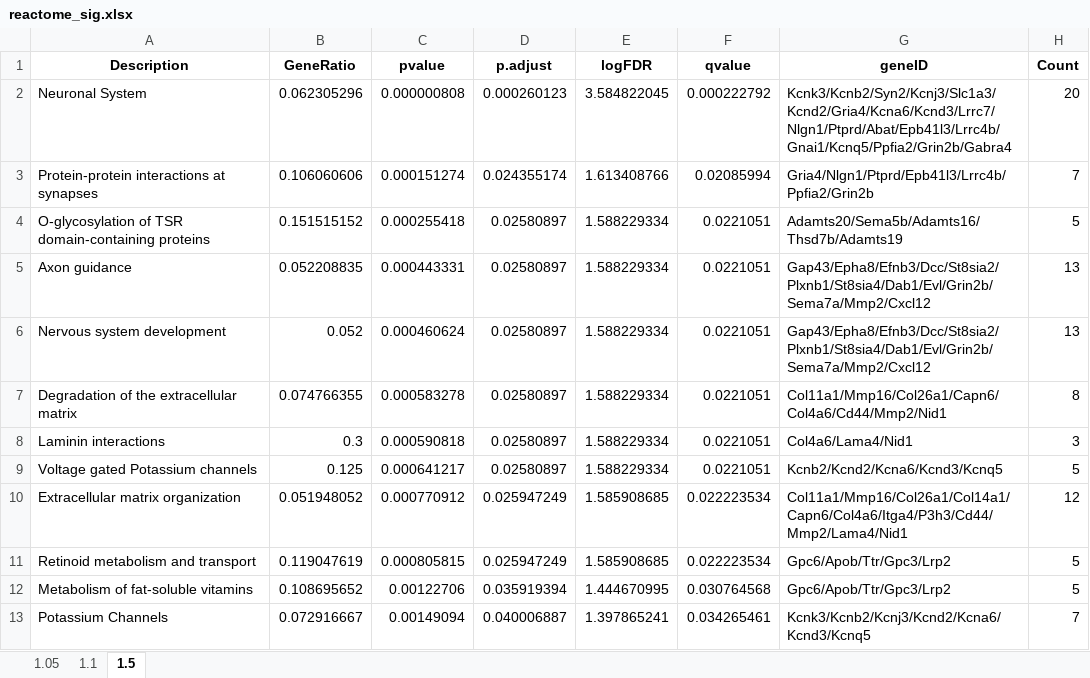
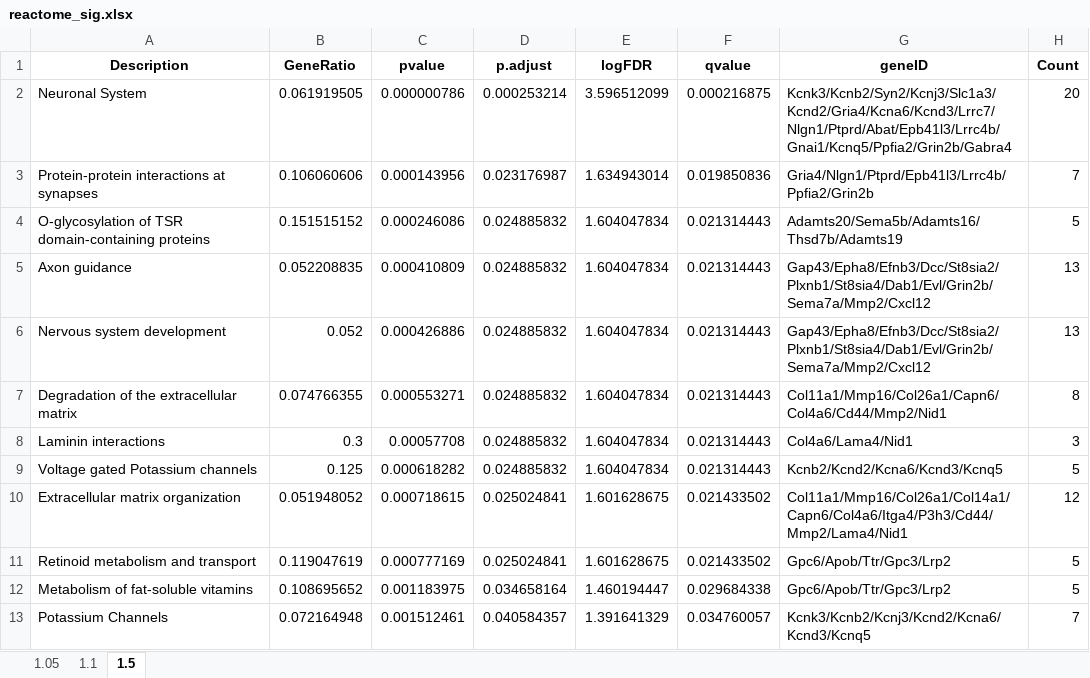
Before and after one commit to tranmanhha135/Mouse_endometrial_transcriptome_2023, an Excel workbook: 3_output/reactome_sig.xlsx, sheet 1.5, drawn as a sheet; values as stored, in another font and other column widths than the file's, no borders; the diff names each change by its address in the sheet, - before the commit and + after, or states it on an @@ line.

```diff
--- a/3_output/reactome_sig.xlsx (sheet 1.5)
+++ b/3_output/reactome_sig.xlsx (sheet 1.5)
-B2 (GeneRatio): 0.062305296
+B2 (GeneRatio): 0.061919505
-C2 (pvalue): 0.000000808
+C2 (pvalue): 0.000000786
-D2 (p.adjust): 0.000260123
+D2 (p.adjust): 0.000253214
-E2 (logFDR): 3.584822045
+E2 (logFDR): 3.596512099
-F2 (qvalue): 0.000222792
+F2 (qvalue): 0.000216875
-C3 (pvalue): 0.000151274
+C3 (pvalue): 0.000143956
-D3 (p.adjust): 0.024355174
+D3 (p.adjust): 0.023176987
-E3 (logFDR): 1.613408766
+E3 (logFDR): 1.634943014
-F3 (qvalue): 0.02085994
+F3 (qvalue): 0.019850836
-C4 (pvalue): 0.000255418
+C4 (pvalue): 0.000246086
-D4:D9 (p.adjust): 0.02580897
+D4:D9 (p.adjust): 0.024885832
-E4:E9 (logFDR): 1.588229334
+E4:E9 (logFDR): 1.604047834
-F4:F9 (qvalue): 0.0221051
+F4:F9 (qvalue): 0.021314443
-C5 (pvalue): 0.000443331
+C5 (pvalue): 0.000410809
-C6 (pvalue): 0.000460624
+C6 (pvalue): 0.000426886
-C7 (pvalue): 0.000583278
+C7 (pvalue): 0.000553271
-C8 (pvalue): 0.000590818
+C8 (pvalue): 0.00057708
-C9 (pvalue): 0.000641217
+C9 (pvalue): 0.000618282
-C10 (pvalue): 0.000770912
+C10 (pvalue): 0.000718615
-D10:D11 (p.adjust): 0.025947249
+D10:D11 (p.adjust): 0.025024841
-E10:E11 (logFDR): 1.585908685
+E10:E11 (logFDR): 1.601628675
-F10:F11 (qvalue): 0.022223534
+F10:F11 (qvalue): 0.021433502
-C11 (pvalue): 0.000805815
+C11 (pvalue): 0.000777169
-C12 (pvalue): 0.00122706
+C12 (pvalue): 0.001183975
-D12 (p.adjust): 0.035919394
+D12 (p.adjust): 0.034658164
-E12 (logFDR): 1.444670995
+E12 (logFDR): 1.460194447
-F12 (qvalue): 0.030764568
+F12 (qvalue): 0.029684338
-B13 (GeneRatio): 0.072916667
+B13 (GeneRatio): 0.072164948
-C13 (pvalue): 0.00149094
+C13 (pvalue): 0.001512461
-D13 (p.adjust): 0.040006887
+D13 (p.adjust): 0.040584357
-E13 (logFDR): 1.397865241
+E13 (logFDR): 1.391641329
-F13 (qvalue): 0.034265461
+F13 (qvalue): 0.034760057
```
Also changed, not shown: sheet 1.1, sheet 1.05, 3_output/enrichGO_sig.xlsx, 3_output/enrichKEGG_all.xlsx, 42 other files.
